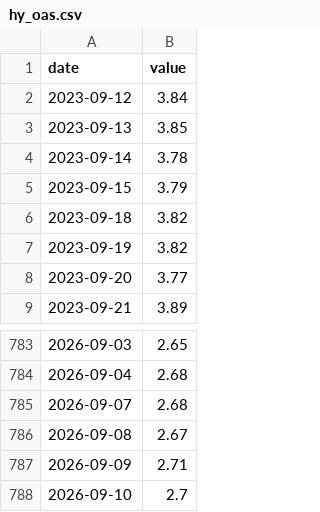
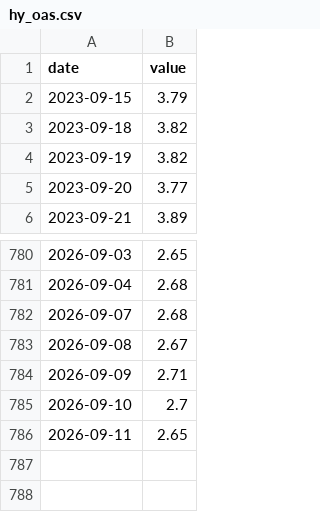
Before and after one commit to JunyiWu97/cross-asset-structure-monitor, a CSV file: data/environment/hy_oas.csv, drawn as a sheet; only a part is shown, gaps mark what is left out; removed rows and columns are numbered as before the commit, all else as after; the diff names each change by its address in the sheet, - before the commit and + after, or states it on an @@ line.

```diff
--- a/data/environment/hy_oas.csv
+++ b/data/environment/hy_oas.csv
-row 2: 2023-09-12 | 3.84
-row 3: 2023-09-13 | 3.85
-row 4: 2023-09-14 | 3.78
+row 786: 2026-09-11 | 2.65
```
Also changed, not shown: data/environment_latest.csv, data/history_public/gc.csv, 2 other files.
